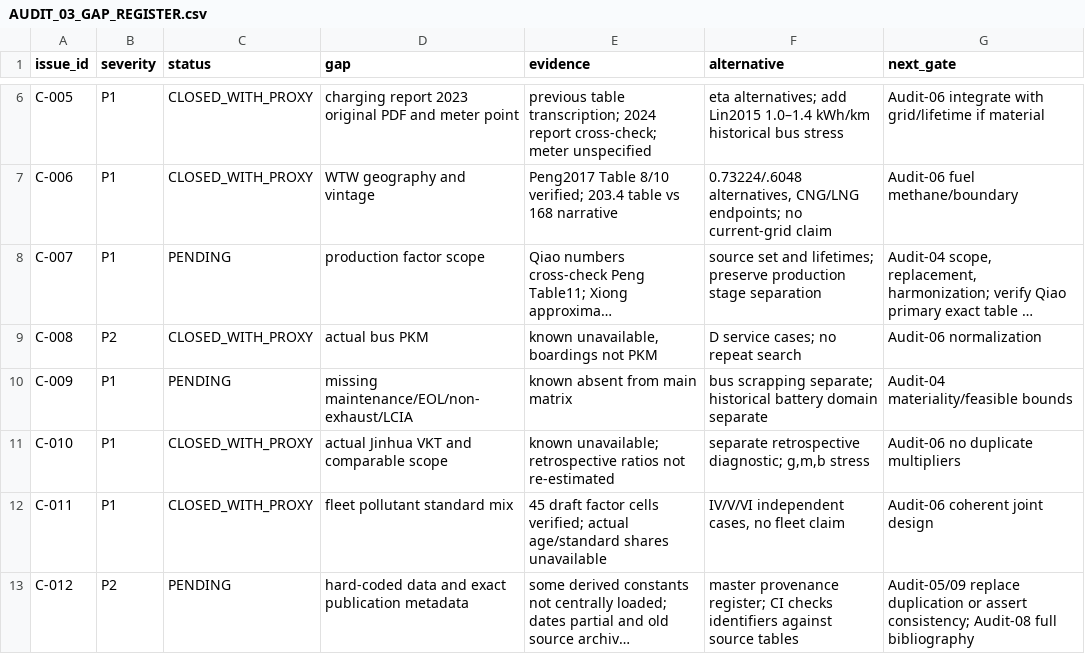
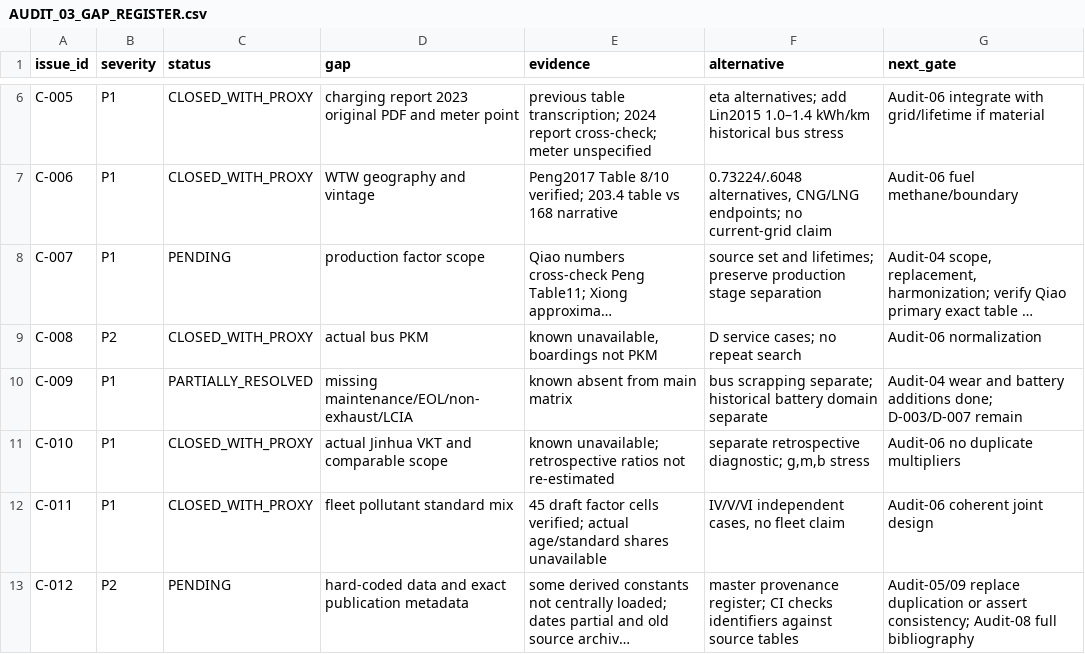
Before and after one commit to Alias0000001/APMCM-2023-C-Q5-Beijing, a CSV file: 08_Reports/Audit/AUDIT_03_GAP_REGISTER.csv, drawn as a sheet; only a part is shown, gaps mark what is left out; long unchanged cells end in ….

```diff
--- a/08_Reports/Audit/AUDIT_03_GAP_REGISTER.csv
+++ b/08_Reports/Audit/AUDIT_03_GAP_REGISTER.csv
@@ -9,3 +9,3 @@
 "C-008","P2","CLOSED_WITH_PROXY","actual bus PKM","known unavailable, boardings not PKM","D service cases; no repeat search","Audit-06 normalization"
-"C-009","P1","PENDING","missing maintenance/EOL/non-exhaust/LCIA","known absent from main matrix","bus scrapping separate; historical battery domain separate","Audit-04 materiality/feasible bounds"
+"C-009","P1","PARTIALLY_RESOLVED","missing maintenance/EOL/non-exhaust/LCIA","known absent from main matrix","bus scrapping separate; historical battery domain separate","Audit-04 wear and battery additions done; D-003/D-007 remain"
 "C-010","P1","CLOSED_WITH_PROXY","actual Jinhua VKT and comparable scope","known unavailable; retrospective ratios not re-estimated","separate retrospective diagnostic; g,m,b stress","Audit-06 no duplicate multipliers"
```
Also changed, not shown: 02_Cleaned_Data/R9_7AUDIT04_WEAR_FACTORS.csv, 08_Reports/Audit/AUDIT_01_DEFERRED_ISSUES.csv, 4 other files.
